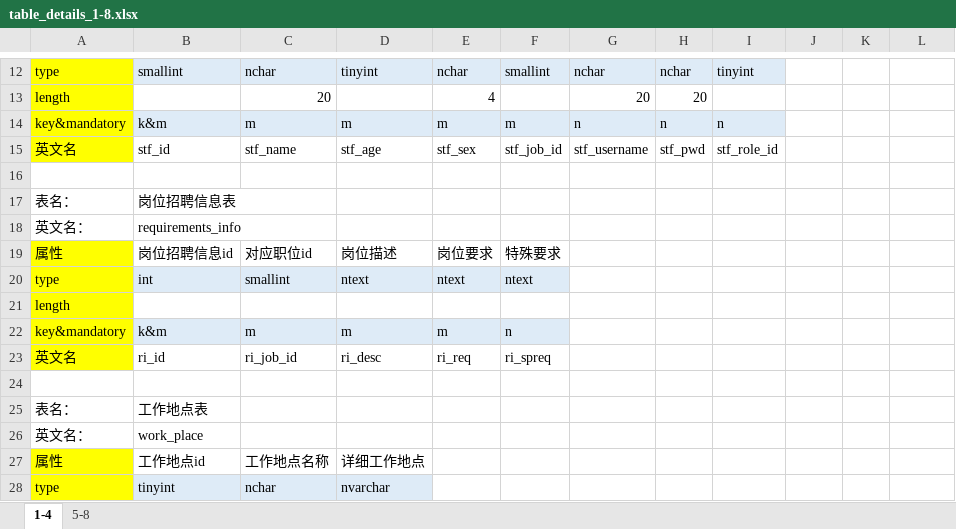
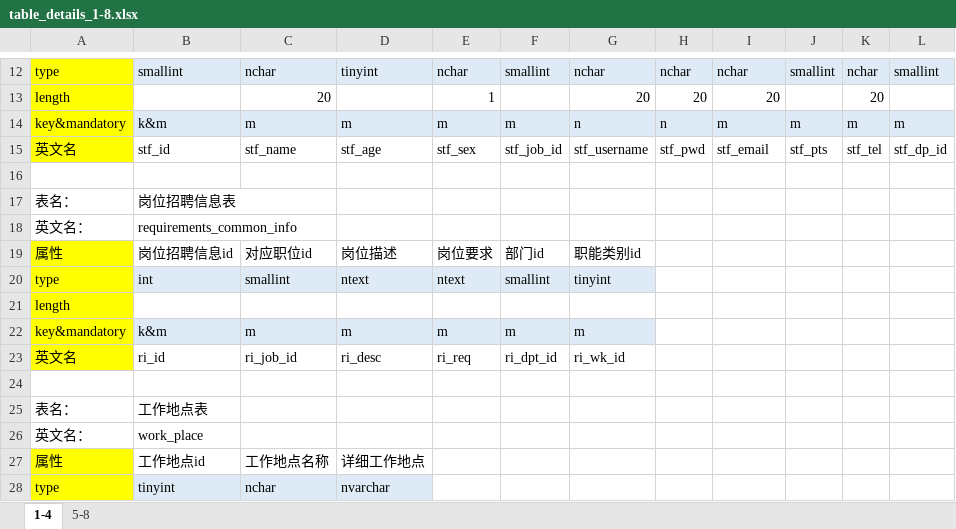
Before and after one commit to sdtsztom/Talent-recommendation-system, an Excel workbook: table details/table_details_1-8.xlsx, sheet 1-4, drawn as a sheet; only a part is shown, gaps mark what is left out; values as stored, in another font and other column widths than the file's, no borders; the diff covers the shown part only; the diff names each change by its address in the sheet, - before the commit and + after, or states it on an @@ line.

Commit message:
finish power designer work
1. finish power designer work(cdm,ldm,pdm,sql)
2. modify part of doc and table_details excel

```diff
--- a/table details/table_details_1-8.xlsx (sheet 1-4)
+++ b/table details/table_details_1-8.xlsx (sheet 1-4)
-I12: tinyint
+I12: nchar
-J12: (empty)
+J12: smallint
-J12:L12 fill: none
+J12:L12 fill: #DEEBF7
-K12: (empty)
+K12: nchar
-L12: (empty)
+L12: smallint
-E13: 4
+E13: 1
-I13: (empty)
+I13: 20
-K13: (empty)
+K13: 20
-I14: n
+I14: m
-J14: (empty)
+J14: m
-J14:L14 fill: none
+J14:L14 fill: #DEEBF7
-K14: (empty)
+K14: m
-L14: (empty)
+L14: m
-I15: stf_role_id
+I15: stf_email
-J15: (empty)
+J15: stf_pts
-K15: (empty)
+K15: stf_tel
-L15: (empty)
+L15: stf_dp_id
-B18: requirements_info
+B18: requirements_common_info
-F19: 特殊要求
+F19: 部门id
-G19: (empty)
+G19: 职能类别id
-F20: ntext
+F20: smallint
-G20: (empty)
+G20: tinyint
-G20 fill: none
+G20 fill: #DEEBF7
-F22: n
+F22: m
-G22: (empty)
+G22: m
-G22 fill: none
+G22 fill: #DEEBF7
-F23: ri_spreq
+F23: ri_dpt_id
-G23: (empty)
+G23: ri_wk_id
```
Also changed, not shown: 2 added rows, 2 removed rows, 24 edited cells and cell formats elsewhere in this sheet, sheet 5-8, table details/table_details_9-18.xlsx, 11 other files.
